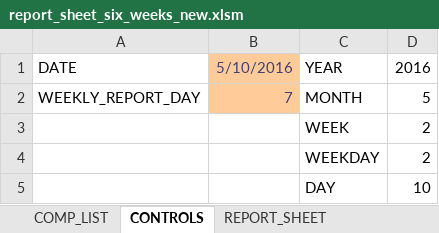
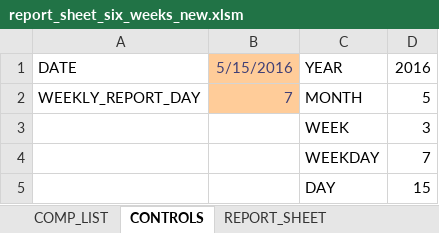
Before and after one commit to taiwantaipeimission/ARPS, an Excel workbook: report_sheets/report_sheet_six_weeks_new.xlsm, sheet CONTROLS, drawn as a sheet; values as stored, in another font and other column widths than the file's, no borders; the diff names each change by its address in the sheet, - before the commit and + after, or states it on an @@ line.

```diff
--- a/report_sheets/report_sheet_six_weeks_new.xlsm (sheet CONTROLS)
+++ b/report_sheets/report_sheet_six_weeks_new.xlsm (sheet CONTROLS)
-B1: 5/10/2016
+B1: 5/15/2016
-D3: 2
+D3: 3
-D4: 2
+D4: 7
-D5: 10
+D5: 15
```
Also changed, not shown: sheet REPORT_DATA_BY_COMP, sheet REPORT_DATA_BY_COMP_MONTH, sheet REPORT_GRAPH, sheet REPORT_SHEET, sheet BAPTISM_SOURCE_BY_COMP_MONTH, sheet COMP_LIST, formulas that keep their value, hidden cells, charts or pictures, 1 other file.
